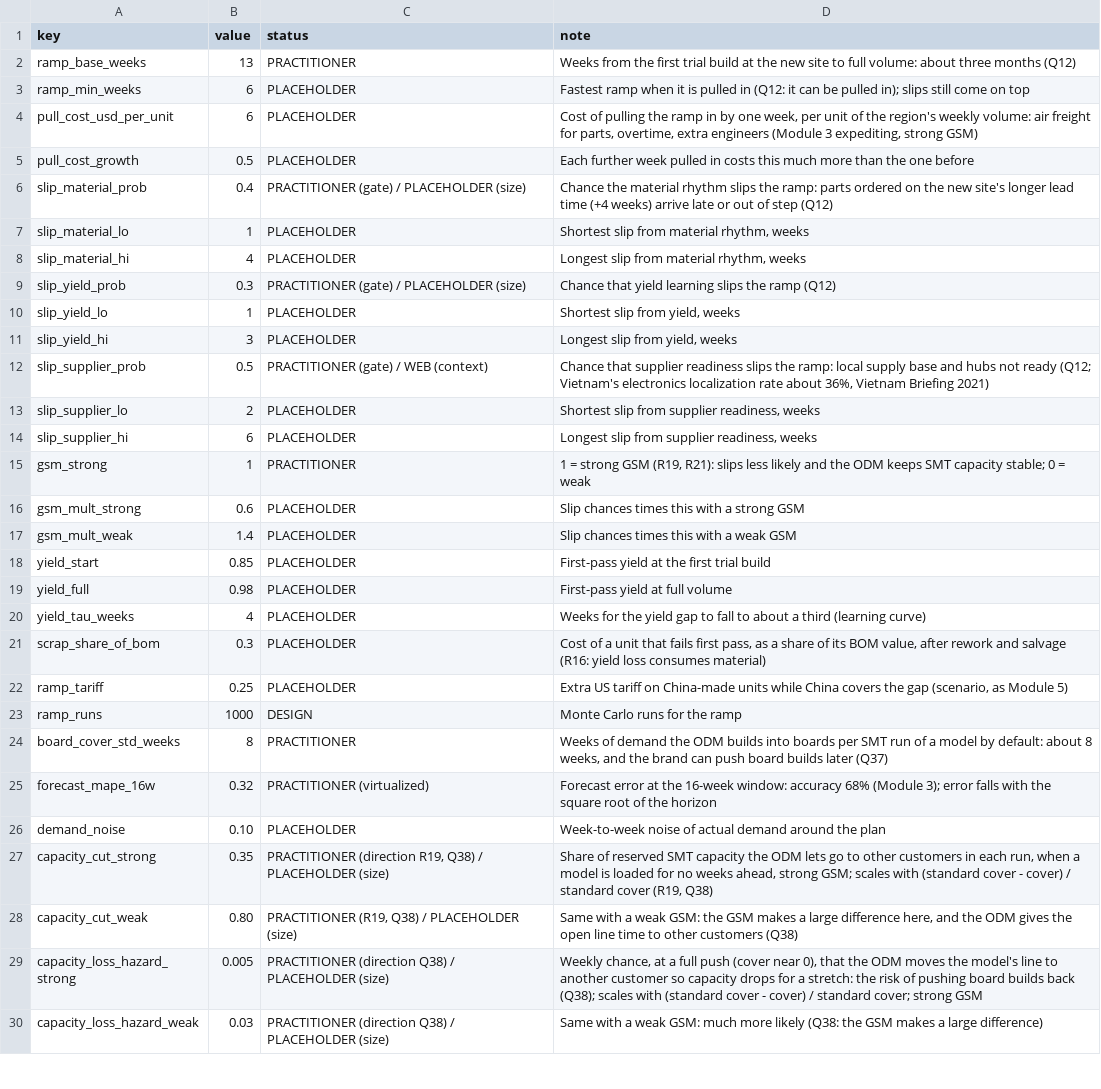
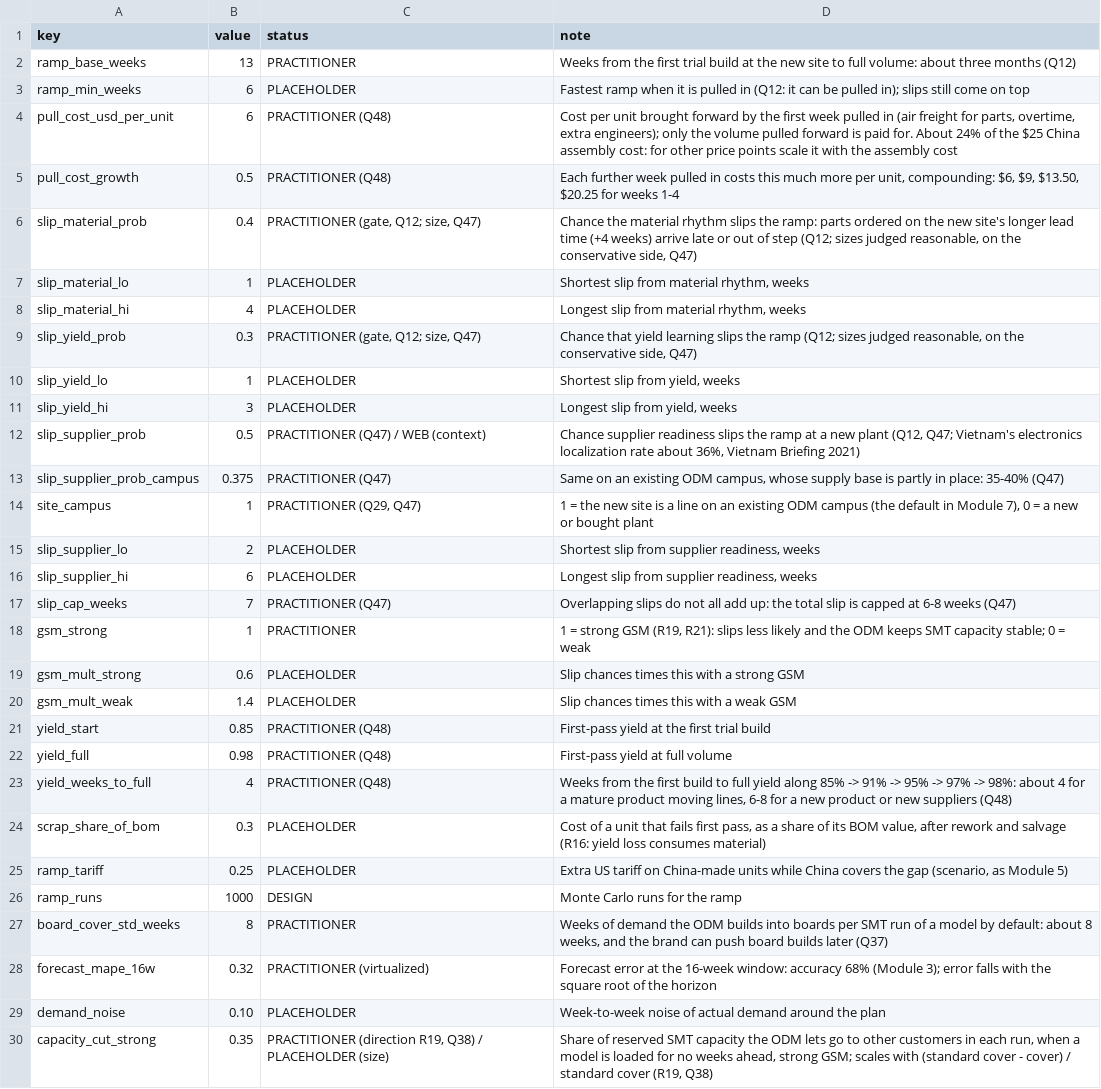
Before and after one commit to JinLI-KIKI/scm-twin, a CSV file: data/ramp_params.csv, drawn as a sheet; only a part is shown; the shorter side is filled out with more unchanged rows; the diff covers the shown part only.

Commit message:
Apply practitioner answers Q7, Q28, Q29, Q33, Q47-Q52; JETRO wages, APQC carrying cost

```diff
--- a/data/ramp_params.csv
+++ b/data/ramp_params.csv
@@ -3,13 +3,16 @@ ramp_base_weeks,13,PRACTITIONER,Weeks from the first trial build at the new site
 ramp_min_weeks,6,PLACEHOLDER,Fastest ramp when it is pulled in (Q12: it can be pulled in); slips still come on top
-pull_cost_usd_per_unit,6,PLACEHOLDER,"Cost of pulling the ramp in by one week, per unit of the region's weekly volume: air freight for parts, overtime, extra engineers (Module 3 expediting, strong GSM)"
-pull_cost_growth,0.5,PLACEHOLDER,Each further week pulled in costs this much more than the one before
-slip_material_prob,0.4,PRACTITIONER (gate) / PLACEHOLDER (size),Chance the material rhythm slips the ramp: parts ordered on the new site's longer lead time (+4 weeks) arrive late or out of step (Q12)
+pull_cost_usd_per_unit,6,PRACTITIONER (Q48),"Cost per unit brought forward by the first week pulled in (air freight for parts, overtime, extra engineers); only the volume pulled forward is paid for. About 24% of the $25 China assembly cost: for other price points scale it with the assembly cost"
+pull_cost_growth,0.5,PRACTITIONER (Q48),"Each further week pulled in costs this much more per unit, compounding: $6, $9, $13.50, $20.25 for weeks 1-4"
+slip_material_prob,0.4,"PRACTITIONER (gate, Q12; size, Q47)","Chance the material rhythm slips the ramp: parts ordered on the new site's longer lead time (+4 weeks) arrive late or out of step (Q12; sizes judged reasonable, on the conservative side, Q47)"
 slip_material_lo,1,PLACEHOLDER,"Shortest slip from material rhythm, weeks"
 slip_material_hi,4,PLACEHOLDER,"Longest slip from material rhythm, weeks"
-slip_yield_prob,0.3,PRACTITIONER (gate) / PLACEHOLDER (size),Chance that yield learning slips the ramp (Q12)
+slip_yield_prob,0.3,"PRACTITIONER (gate, Q12; size, Q47)","Chance that yield learning slips the ramp (Q12; sizes judged reasonable, on the conservative side, Q47)"
 slip_yield_lo,1,PLACEHOLDER,"Shortest slip from yield, weeks"
 slip_yield_hi,3,PLACEHOLDER,"Longest slip from yield, weeks"
-slip_supplier_prob,0.5,PRACTITIONER (gate) / WEB (context),"Chance that supplier readiness slips the ramp: local supply base and hubs not ready (Q12; Vietnam's electronics localization rate about 36%, Vietnam Briefing 2021)"
+slip_supplier_prob,0.5,PRACTITIONER (Q47) / WEB (context),"Chance supplier readiness slips the ramp at a new plant (Q12, Q47; Vietnam's electronics localization rate about 36%, Vietnam Briefing 2021)"
+slip_supplier_prob_campus,0.375,PRACTITIONER (Q47),"Same on an existing ODM campus, whose supply base is partly in place: 35-40% (Q47)"
+site_campus,1,"PRACTITIONER (Q29, Q47)","1 = the new site is a line on an existing ODM campus (the default in Module 7), 0 = a new or bought plant"
 slip_supplier_lo,2,PLACEHOLDER,"Shortest slip from supplier readiness, weeks"
 slip_supplier_hi,6,PLACEHOLDER,"Longest slip from supplier readiness, weeks"
+slip_cap_weeks,7,PRACTITIONER (Q47),Overlapping slips do not all add up: the total slip is capped at 6-8 weeks (Q47)
 gsm_strong,1,PRACTITIONER,"1 = strong GSM (R19, R21): slips less likely and the ODM keeps SMT capacity stable; 0 = weak"
@@ -17,5 +20,5 @@ gsm_mult_strong,0.6,PLACEHOLDER,Slip chances times this with a strong GSM
 gsm_mult_weak,1.4,PLACEHOLDER,Slip chances times this with a weak GSM
-yield_start,0.85,PLACEHOLDER,First-pass yield at the first trial build
-yield_full,0.98,PLACEHOLDER,First-pass yield at full volume
-yield_tau_weeks,4,PLACEHOLDER,Weeks for the yield gap to fall to about a third (learning curve)
+yield_start,0.85,PRACTITIONER (Q48),First-pass yield at the first trial build
+yield_full,0.98,PRACTITIONER (Q48),First-pass yield at full volume
+yield_weeks_to_full,4,PRACTITIONER (Q48),"Weeks from the first build to full yield along 85% -> 91% -> 95% -> 97% -> 98%: about 4 for a mature product moving lines, 6-8 for a new product or new suppliers (Q48)"
 scrap_share_of_bom,0.3,PLACEHOLDER,"Cost of a unit that fails first pass, as a share of its BOM value, after rework and salvage (R16: yield loss consumes material)"
```
Also changed, not shown: 3 added rows, 1 removed row and 7 edited cells elsewhere in this file, data/demand_params.csv, data/footprint_params.csv, 44 other files.
